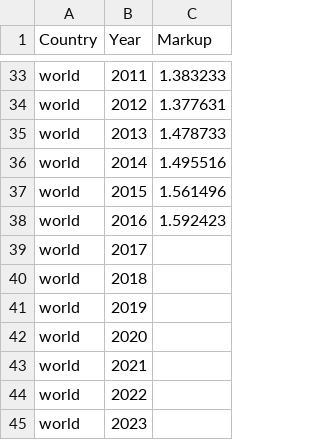
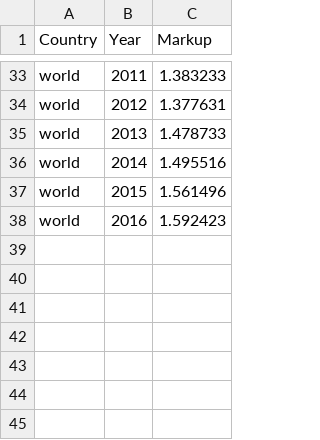
Before and after one commit to globalmarketpower/Gapminder_upload, a CSV file: world_collumn.csv, drawn as a sheet; only a part is shown, gaps mark what is left out; the diff names each change by its address in the sheet, - before the commit and + after, or states it on an @@ line.

Commit message:
Update world_collumn.csv

```diff
--- a/world_collumn.csv
+++ b/world_collumn.csv
-row 39: world | 2017
-row 40: world | 2018
-row 41: world | 2019
-row 42: world | 2020
-row 43: world | 2021
-row 44: world | 2022
-row 45: world | 2023
```
